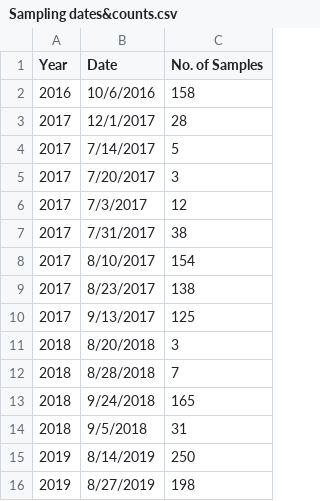
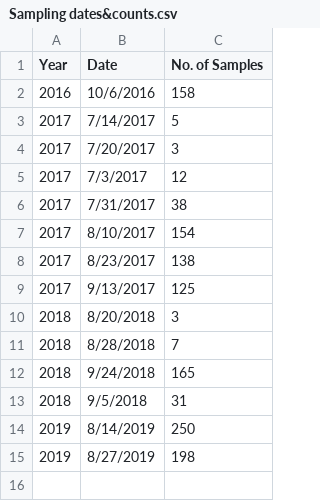
Before and after one commit to mladencucak/PLBFieldTrial, a CSV file: docs/results/gen/Sampling dates&counts.csv, drawn as a sheet; the diff names each change by its address in the sheet, - before the commit and + after, or states it on an @@ line.

```diff
--- a/docs/results/gen/Sampling dates&counts.csv
+++ b/docs/results/gen/Sampling dates&counts.csv
-row 3: 2017 | 12/1/2017 | 28
```
Also changed, not shown: data/gen data/final/pop.csv, docs/data/gen data/final/pop.csv, 27 other files.
